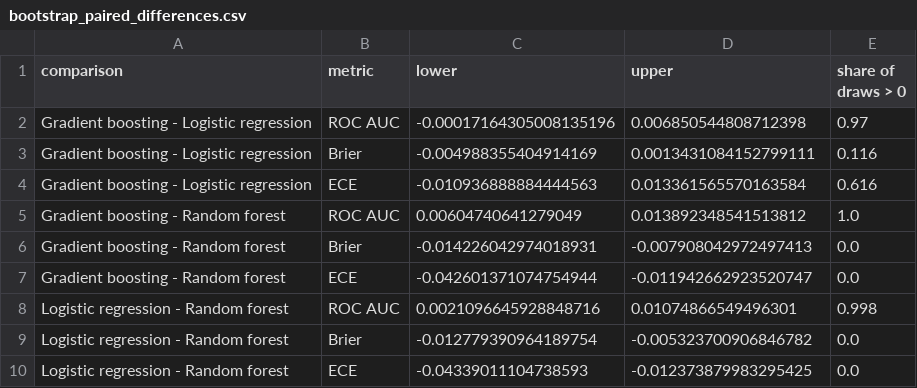
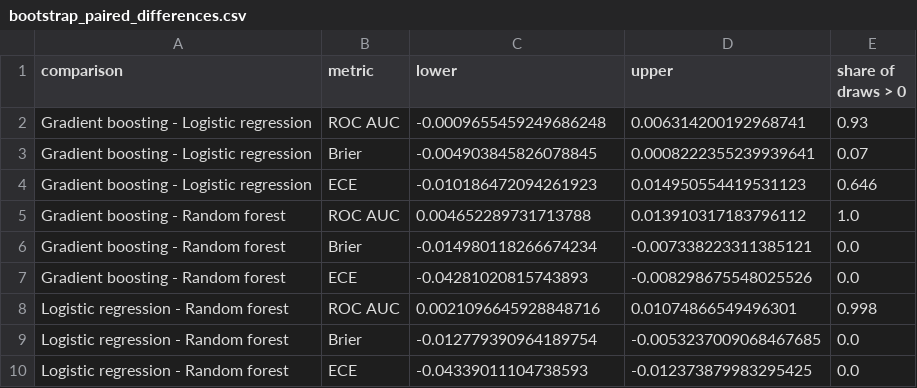
Before and after one commit to Break-Through-Tech/Thrivent-1A-financial-resilience-map, a CSV file: outputs/task3/bootstrap_paired_differences.csv, drawn as a sheet.

```diff
--- a/outputs/task3/bootstrap_paired_differences.csv
+++ b/outputs/task3/bootstrap_paired_differences.csv
@@ -1,10 +1,10 @@
 comparison,metric,lower,upper,share of draws > 0
-Gradient boosting - Logistic regression,ROC AUC,-0.00017164305008135196,0.006850544808712398,0.97
-Gradient boosting - Logistic regression,Brier,-0.004988355404914169,0.0013431084152799111,0.116
-Gradient boosting - Logistic regression,ECE,-0.010936888884444563,0.013361565570163584,0.616
-Gradient boosting - Random forest,ROC AUC,0.00604740641279049,0.013892348541513812,1.0
-Gradient boosting - Random forest,Brier,-0.014226042974018931,-0.007908042972497413,0.0
-Gradient boosting - Random forest,ECE,-0.042601371074754944,-0.011942662923520747,0.0
+Gradient boosting - Logistic regression,ROC AUC,-0.0009655459249686248,0.006314200192968741,0.93
+Gradient boosting - Logistic regression,Brier,-0.004903845826078845,0.0008222355239939641,0.07
+Gradient boosting - Logistic regression,ECE,-0.010186472094261923,0.014950554419531123,0.646
+Gradient boosting - Random forest,ROC AUC,0.004652289731713788,0.013910317183796112,1.0
+Gradient boosting - Random forest,Brier,-0.014980118266674234,-0.007338223311385121,0.0
+Gradient boosting - Random forest,ECE,-0.04281020815743893,-0.008298675548025526,0.0
 Logistic regression - Random forest,ROC AUC,0.0021096645928848716,0.01074866549496301,0.998
-Logistic regression - Random forest,Brier,-0.012779390964189754,-0.005323700906846782,0.0
+Logistic regression - Random forest,Brier,-0.012779390964189754,-0.0053237009068467685,0.0
 Logistic regression - Random forest,ECE,-0.04339011104738593,-0.012373879983295425,0.0
```
Also changed, not shown: outputs/task3/bootstrap_intervals.csv, outputs/task3/calibration_bins.csv, 4 other files.
